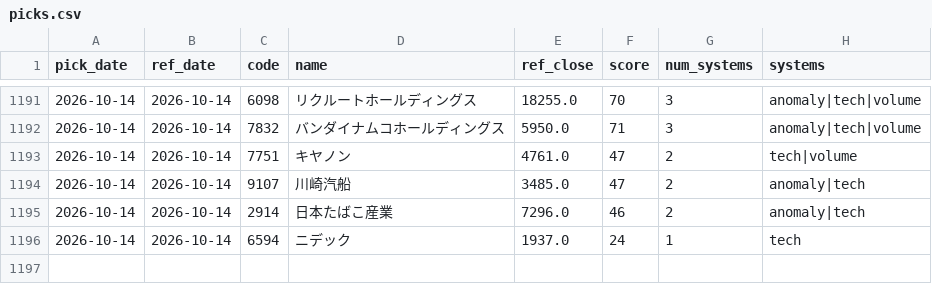
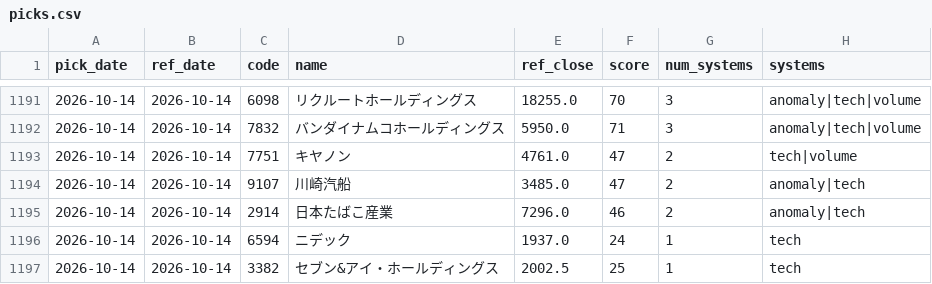
Before and after one commit to Resapan159/Kabu-app, a CSV file: history/picks.csv, drawn as a sheet; only a part is shown, gaps mark what is left out.

```diff
--- a/history/picks.csv
+++ b/history/picks.csv
@@ -1196 +1196,2 @@ pick_date,ref_date,code,name,ref_close,score,num_systems,systems
 2026-10-14,2026-10-14,6594,ニデック,1937.0,24,1,tech
+2026-10-14,2026-10-14,3382,セブン&アイ・ホールディングス,2002.5,25,1,tech
```
Also changed, not shown: history/results.csv, 3 other files.
